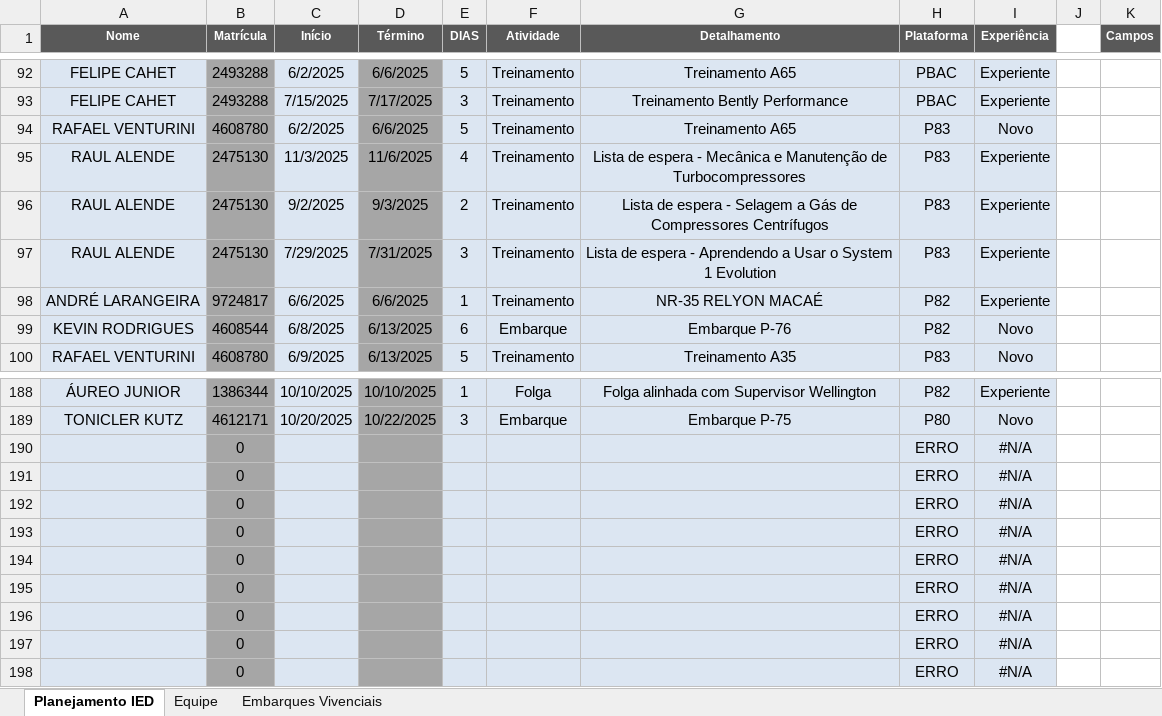
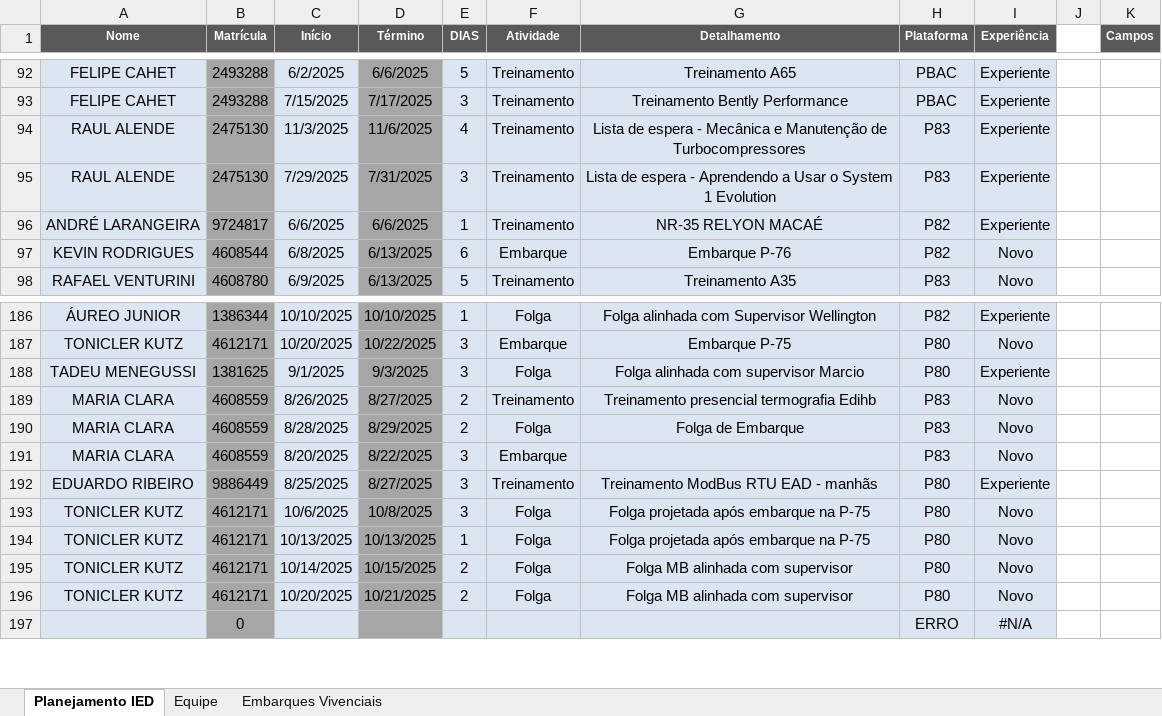
Before and after one commit to viniciussduarte/gantt_disp, an Excel workbook: Planejamento Geral.xlsx, sheet Planejamento IED, drawn as a sheet; only a part is shown, gaps mark what is left out; values as stored, in another font and other column widths than the file's, no borders; conditional formats and table styles not drawn; removed rows and columns are numbered as before the commit, all else as after; the diff names each change by its address in the sheet, - before the commit and + after, or states it on an @@ line.

```diff
--- a/Planejamento Geral.xlsx (sheet Planejamento IED)
+++ b/Planejamento Geral.xlsx (sheet Planejamento IED)
-row 94: RAFAEL VENTURINI | 4608780 | 6/2/2025 | 6/6/2025 | 5 | Treinamento | Treinamento A65 | P83 | Novo
-row 96: RAUL ALENDE | 2475130 | 9/2/2025 | 9/3/2025 | 2 | Treinamento | Lista de espera - Selagem a Gás de Compressores Centrífugos | P83 | Experiente
-row 190:  | 0 |  |  |  |  |  | ERRO | #N/A
-row 191:  | 0 |  |  |  |  |  | ERRO | #N/A
-row 192:  | 0 |  |  |  |  |  | ERRO | #N/A
-row 193:  | 0 |  |  |  |  |  | ERRO | #N/A
-row 194:  | 0 |  |  |  |  |  | ERRO | #N/A
-row 195:  | 0 |  |  |  |  |  | ERRO | #N/A
-row 196:  | 0 |  |  |  |  |  | ERRO | #N/A
-row 197:  | 0 |  |  |  |  |  | ERRO | #N/A
+row 188: TADEU MENEGUSSI | 1381625 | 9/1/2025 | 9/3/2025 | 3 | Folga | Folga alinhada com supervisor Marcio | P80 | Experiente
+row 189: MARIA CLARA | 4608559 | 8/26/2025 | 8/27/2025 | 2 | Treinamento | Treinamento presencial termografia Edihb | P83 | Novo
+row 190: MARIA CLARA | 4608559 | 8/28/2025 | 8/29/2025 | 2 | Folga | Folga de Embarque | P83 | Novo
+row 191: MARIA CLARA | 4608559 | 8/20/2025 | 8/22/2025 | 3 | Embarque |  | P83 | Novo
+row 192: EDUARDO RIBEIRO | 9886449 | 8/25/2025 | 8/27/2025 | 3 | Treinamento | Treinamento ModBus RTU EAD - manhãs | P80 | Experiente
+row 193: TONICLER KUTZ | 4612171 | 10/6/2025 | 10/8/2025 | 3 | Folga | Folga projetada após embarque na P-75 | P80 | Novo
+row 194: TONICLER KUTZ | 4612171 | 10/13/2025 | 10/13/2025 | 1 | Folga | Folga projetada após embarque na P-75 | P80 | Novo
+row 195: TONICLER KUTZ | 4612171 | 10/14/2025 | 10/15/2025 | 2 | Folga | Folga MB alinhada com supervisor | P80 | Novo
+row 196: TONICLER KUTZ | 4612171 | 10/20/2025 | 10/21/2025 | 2 | Folga | Folga MB alinhada com supervisor | P80 | Novo
```
Also changed, not shown: sheet Embarques Vivenciais, formulas that keep their value, charts or pictures, Planejamento Estaleiro.xlsx.
